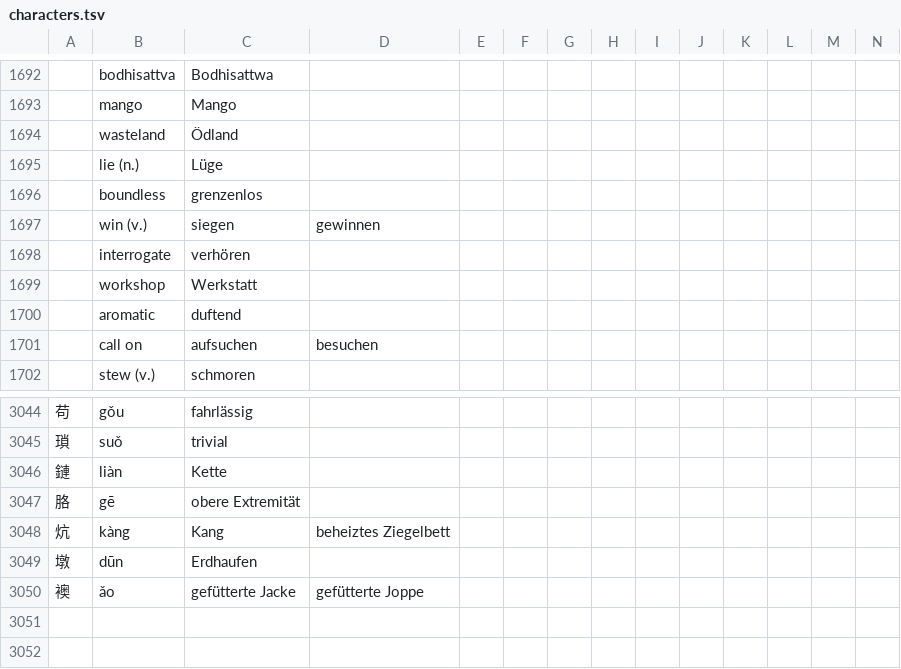
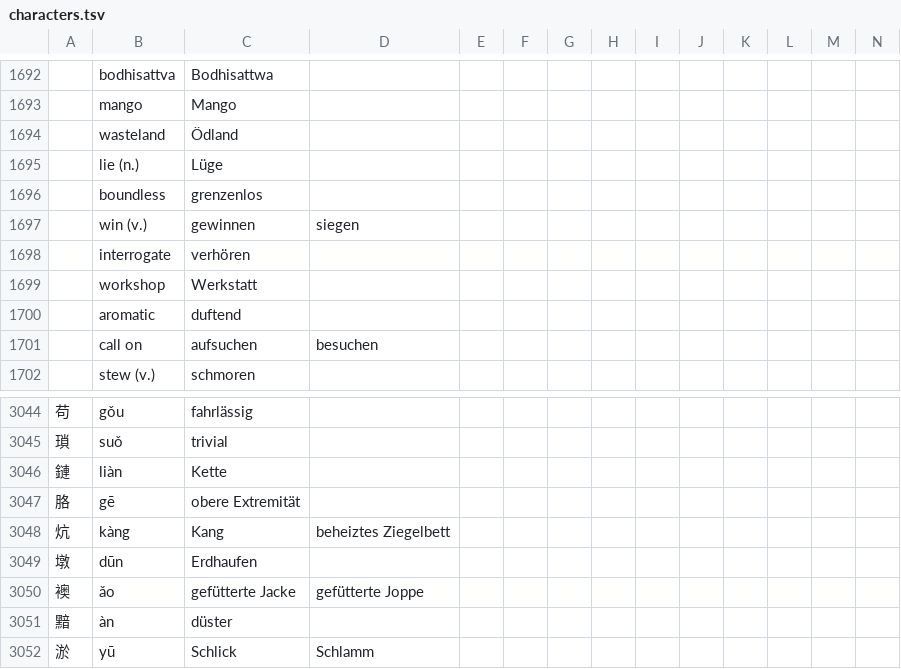
Before and after one commit to marcaltmann/hanzi, a TSV file: characters.tsv, drawn as a sheet; only a part is shown, gaps mark what is left out; the diff names each change by its address in the sheet, - before the commit and + after, or states it on an @@ line.

Commit message:
Finish lesson 19

```diff
--- a/characters.tsv
+++ b/characters.tsv
-C1697: siegen
+C1697: gewinnen
-D1697: gewinnen
+D1697: siegen
+row 3051: 黯 | àn | düster
+row 3052: 淤 | yū | Schlick | Schlamm
```
